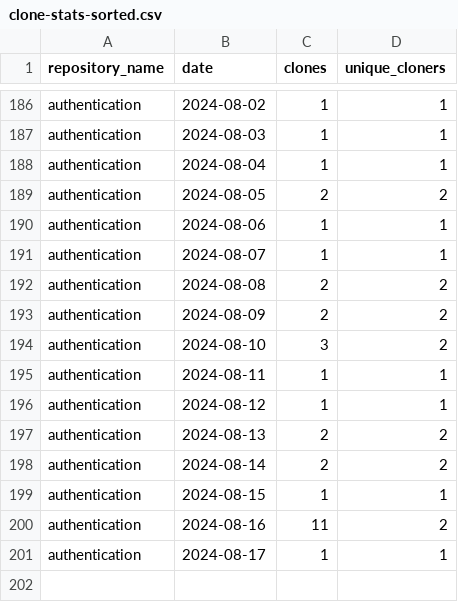
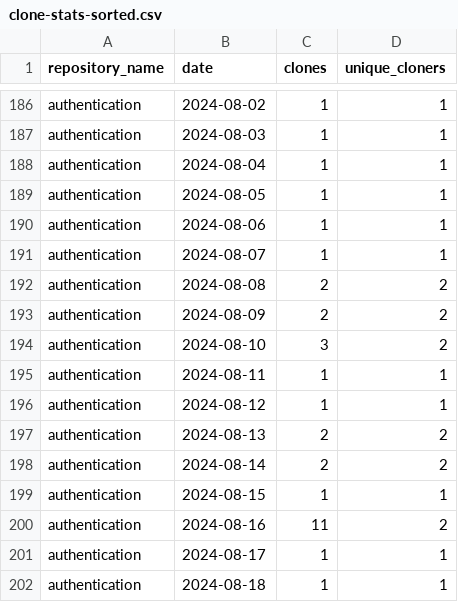
Before and after one commit to jpmorgan-payments/authentication, a CSV file: metrics/clone-stats-sorted.csv, drawn as a sheet; only a part is shown, gaps mark what is left out.

```diff
--- a/metrics/clone-stats-sorted.csv
+++ b/metrics/clone-stats-sorted.csv
@@ -188,3 +188,3 @@ authentication,2024-08-03,1,1
 authentication,2024-08-04,1,1
-authentication,2024-08-05,2,2
+authentication,2024-08-05,1,1
 authentication,2024-08-06,1,1
@@ -201 +201,2 @@ authentication,2024-08-16,11,2
 authentication,2024-08-17,1,1
+authentication,2024-08-18,1,1
```
Also changed, not shown: metrics/clone-stats.csv, metrics/referrer-stats-sorted.csv, 3 other files.
